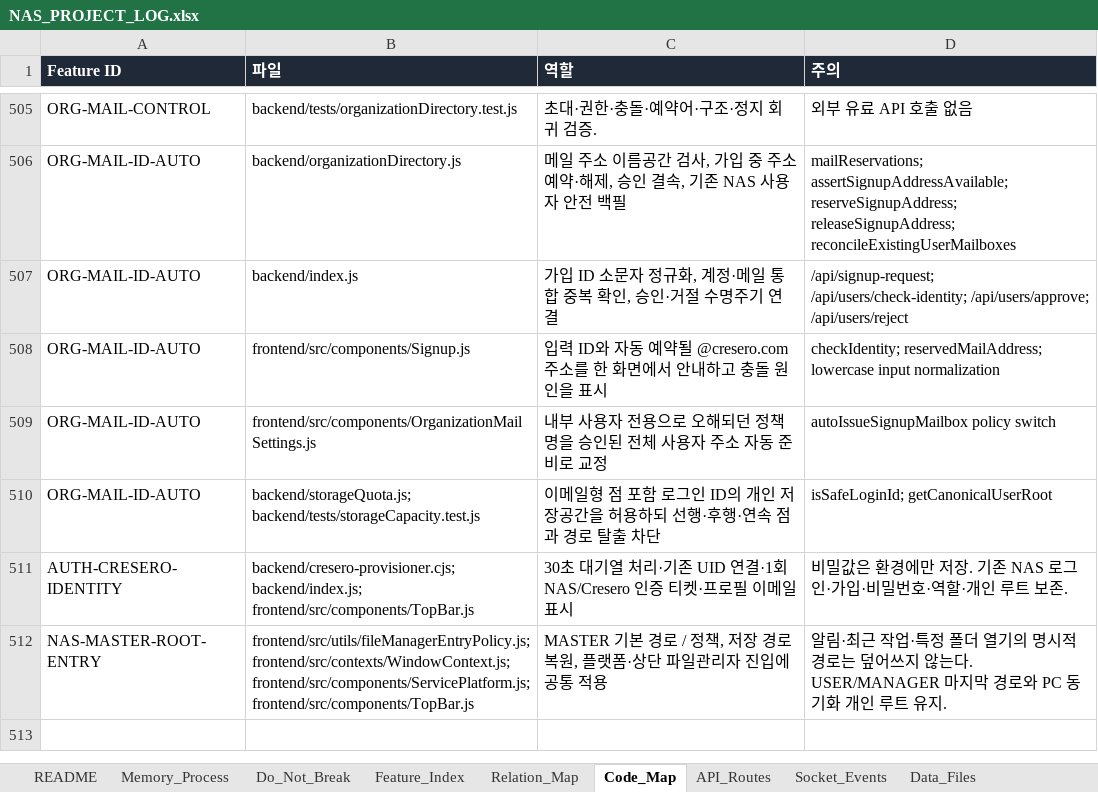
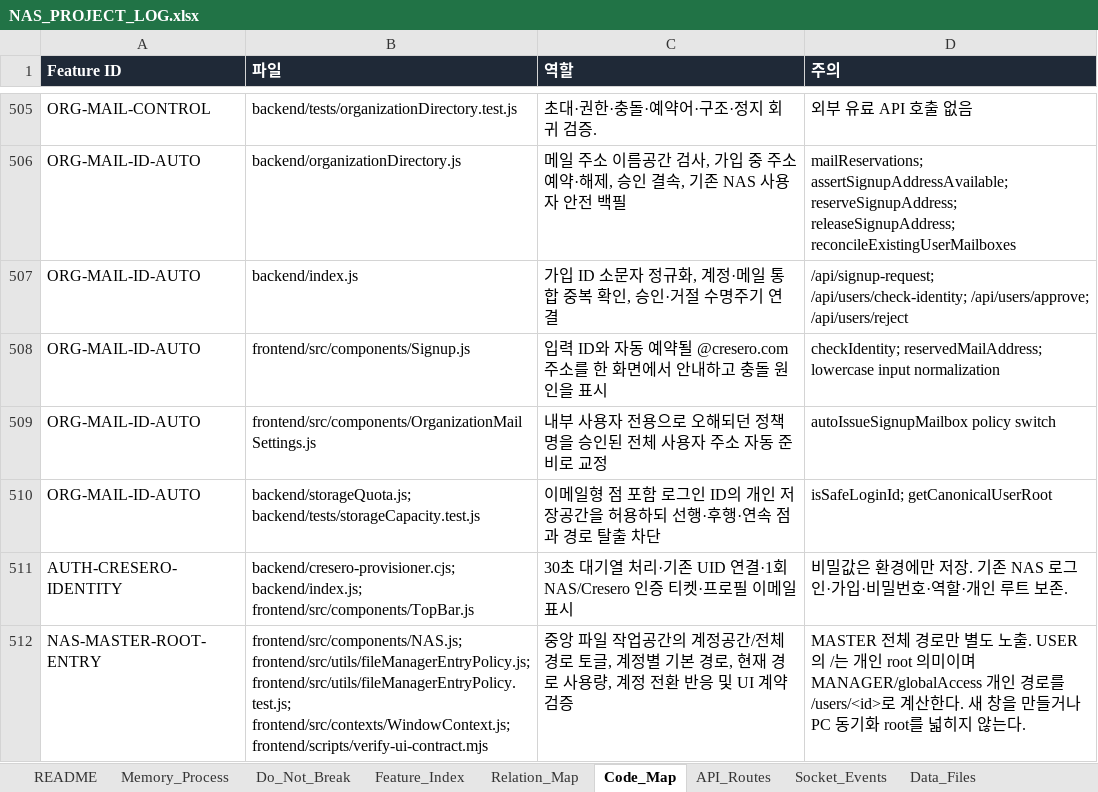
Before and after one commit to CLim020924/NAS_dev, an Excel workbook: docs/NAS_PROJECT_LOG.xlsx, sheet Code_Map, drawn as a sheet; only a part is shown, gaps mark what is left out; values as stored, in another font and other column widths than the file's, no borders; removed rows and columns are numbered as before the commit, all else as after; the diff names each change by its address in the sheet, - before the commit and + after, or states it on an @@ line.

```diff
--- a/docs/NAS_PROJECT_LOG.xlsx (sheet Code_Map)
+++ b/docs/NAS_PROJECT_LOG.xlsx (sheet Code_Map)
-row 512: NAS-MASTER-ROOT-ENTRY | frontend/src/utils/fileManagerEntryPolicy.js; frontend/src/contexts/WindowContext.js; frontend/src/components/ServicePlatform.js; frontend/src/components/TopBar.js | MASTER 기본 경로 / 정책, 저장 경로 복원, 플랫폼·상단 파일관리자 진입에 공통 적용 | 알림·최근 작업·특정 폴더 열기의 명시적 경로는 덮어쓰지 않는다. USER/MANAGER 마지막 경로와 PC 동기화 개인 루트 유지.
+row 512: NAS-MASTER-ROOT-ENTRY | frontend/src/components/NAS.js; frontend/src/utils/fileManagerEntryPolicy.js; frontend/src/utils/fileManagerEntryPolicy.test.js; frontend/src/contexts/WindowContext.js; frontend/scripts/verify-ui-contract.mjs | 중앙 파일 작업공간의 계정공간/전체 경로 토글, 계정별 기본 경로, 현재 경로 사용량, 계정 전환 반응 및 UI 계약 검증 | MASTER 전체 경로만 별도 노출. USER의 /는 개인 root 의미이며 MANAGER/globalAccess 개인 경로를 /users/<id>로 계산한다. 새 창을 만들거나 PC 동기화 root를 넓히지 않는다.
```
Also changed, not shown: sheet Patch_Log, sheet Generated_Check, sheet Request_Archive, sheet Feature_Index, sheet Do_Not_Break, sheet Relation_Map, 1 other file.
